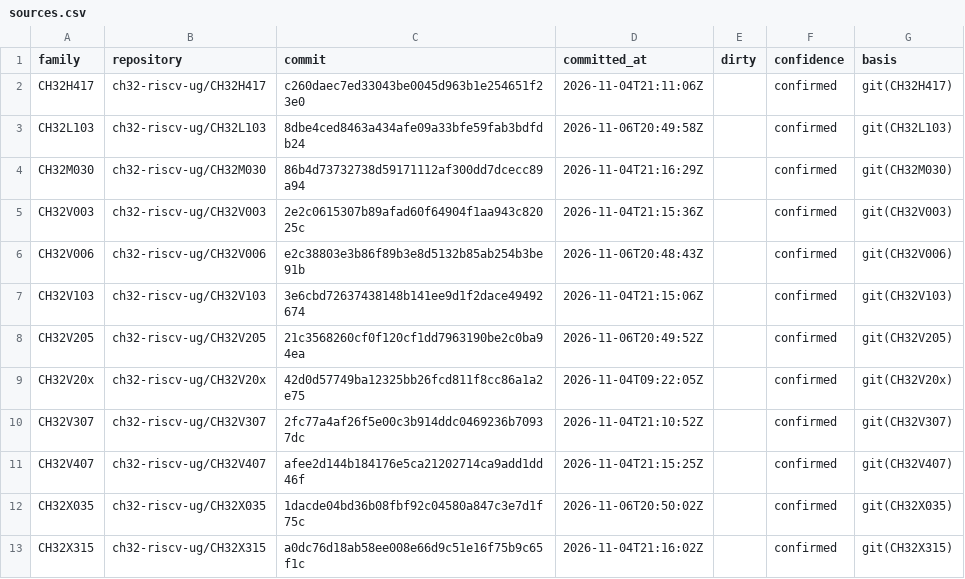
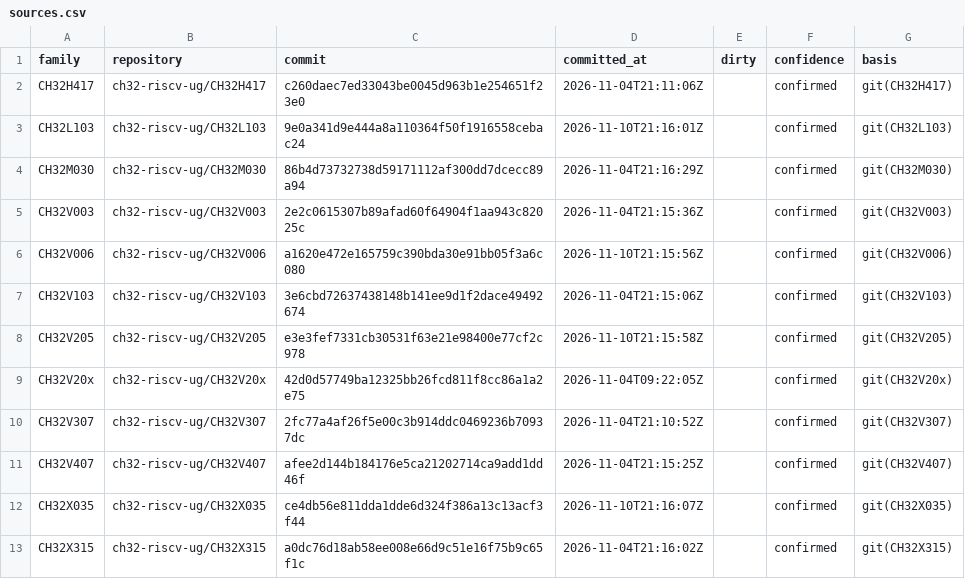
Before and after one commit to ch32-riscv-ug/ch32-device-data, a CSV file: catalog/sources.csv, drawn as a sheet.

```diff
--- a/catalog/sources.csv
+++ b/catalog/sources.csv
@@ -2,8 +2,8 @@ family,repository,commit,committed_at,dirty,confidence,basis
 CH32H417,ch32-riscv-ug/CH32H417,c260daec7ed33043be0045d963b1e254651f23e0,2026-11-04T21:11:06Z,,confirmed,git(CH32H417)
-CH32L103,ch32-riscv-ug/CH32L103,8dbe4ced8463a434afe09a33bfe59fab3bdfdb24,2026-11-06T20:49:58Z,,confirmed,git(CH32L103)
+CH32L103,ch32-riscv-ug/CH32L103,9e0a341d9e444a8a110364f50f1916558cebac24,2026-11-10T21:16:01Z,,confirmed,git(CH32L103)
 CH32M030,ch32-riscv-ug/CH32M030,86b4d73732738d59171112af300dd7dcecc89a94,2026-11-04T21:16:29Z,,confirmed,git(CH32M030)
 CH32V003,ch32-riscv-ug/CH32V003,2e2c0615307b89afad60f64904f1aa943c82025c,2026-11-04T21:15:36Z,,confirmed,git(CH32V003)
-CH32V006,ch32-riscv-ug/CH32V006,e2c38803e3b86f89b3e8d5132b85ab254b3be91b,2026-11-06T20:48:43Z,,confirmed,git(CH32V006)
+CH32V006,ch32-riscv-ug/CH32V006,a1620e472e165759c390bda30e91bb05f3a6c080,2026-11-10T21:15:56Z,,confirmed,git(CH32V006)
 CH32V103,ch32-riscv-ug/CH32V103,3e6cbd72637438148b141ee9d1f2dace49492674,2026-11-04T21:15:06Z,,confirmed,git(CH32V103)
-CH32V205,ch32-riscv-ug/CH32V205,21c3568260cf0f120cf1dd7963190be2c0ba94ea,2026-11-06T20:49:52Z,,confirmed,git(CH32V205)
+CH32V205,ch32-riscv-ug/CH32V205,e3e3fef7331cb30531f63e21e98400e77cf2c978,2026-11-10T21:15:58Z,,confirmed,git(CH32V205)
 CH32V20x,ch32-riscv-ug/CH32V20x,42d0d57749ba12325bb26fcd811f8cc86a1a2e75,2026-11-04T09:22:05Z,,confirmed,git(CH32V20x)
@@ -11,3 +11,3 @@ CH32V307,ch32-riscv-ug/CH32V307,2fc77a4af26f5e00c3b914ddc0469236b70937dc,2026-11
 CH32V407,ch32-riscv-ug/CH32V407,afee2d144b184176e5ca21202714ca9add1dd46f,2026-11-04T21:15:25Z,,confirmed,git(CH32V407)
-CH32X035,ch32-riscv-ug/CH32X035,1dacde04bd36b08fbf92c04580a847c3e7d1f75c,2026-11-06T20:50:02Z,,confirmed,git(CH32X035)
+CH32X035,ch32-riscv-ug/CH32X035,ce4db56e811dda1dde6d324f386a13c13acf3f44,2026-11-10T21:16:07Z,,confirmed,git(CH32X035)
 CH32X315,ch32-riscv-ug/CH32X315,a0dc76d18ab58ee008e66d9c51e16f75b9c65f1c,2026-11-04T21:16:02Z,,confirmed,git(CH32X315)
```
Also changed, not shown: evidence/registers.csv, index/conflicts.csv, 21 other files.
